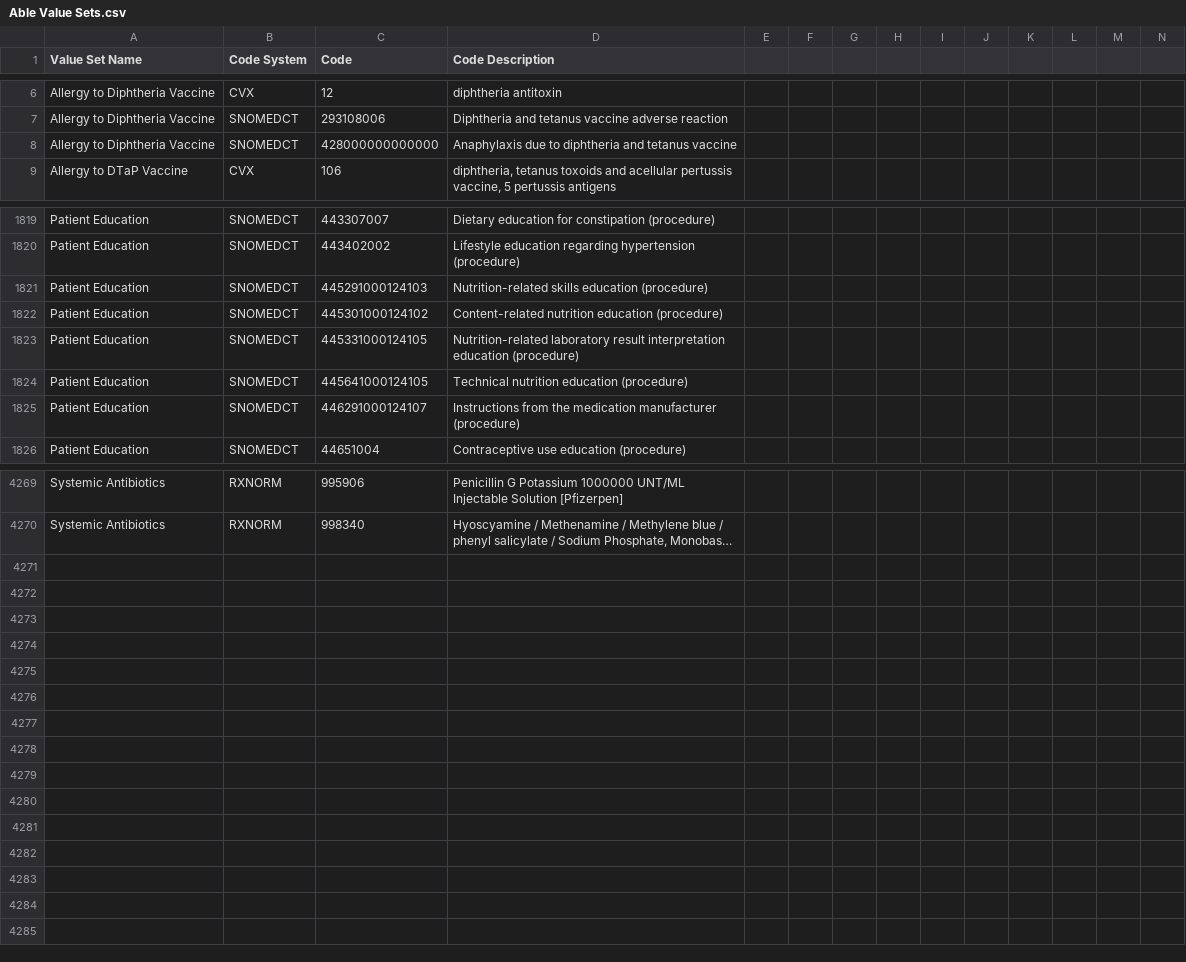
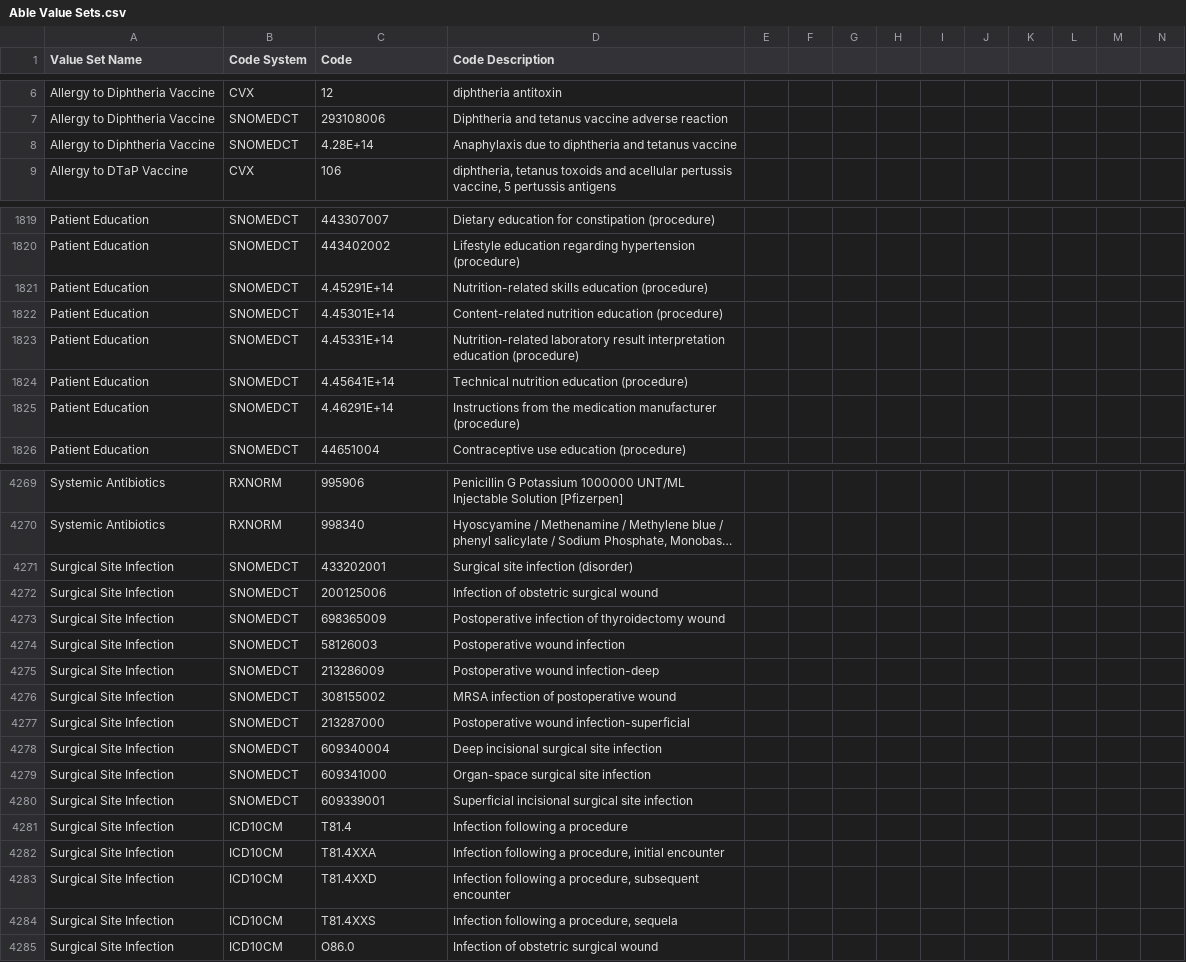
Before and after one commit to hpmsnell/measures, a CSV file: value_sets/Able Value Sets.csv, drawn as a sheet; only a part is shown, gaps mark what is left out; long unchanged cells end in …; rows hold the shown columns only; the diff covers the shown part only; the diff names each change by its address in the sheet, - before the commit and + after, or states it on an @@ line.

```diff
--- a/value_sets/Able Value Sets.csv
+++ b/value_sets/Able Value Sets.csv
-C8 (Code): 428000000000000
+C8 (Code): 4.28E+14
-C1821 (Code): 445291000124103
+C1821 (Code): 4.45291E+14
-C1822 (Code): 445301000124102
+C1822 (Code): 4.45301E+14
-C1823 (Code): 445331000124105
+C1823 (Code): 4.45331E+14
-C1824 (Code): 445641000124105
+C1824 (Code): 4.45641E+14
-C1825 (Code): 446291000124107
+C1825 (Code): 4.46291E+14
+row 4271: Surgical Site Infection | SNOMEDCT | 433202001 | Surgical site infection (disorder)
+row 4272: Surgical Site Infection | SNOMEDCT | 200125006 | Infection of obstetric surgical wound
+row 4273: Surgical Site Infection | SNOMEDCT | 698365009 | Postoperative infection of thyroidectomy wound
+row 4274: Surgical Site Infection | SNOMEDCT | 58126003 | Postoperative wound infection
+row 4275: Surgical Site Infection | SNOMEDCT | 213286009 | Postoperative wound infection-deep
+row 4276: Surgical Site Infection | SNOMEDCT | 308155002 | MRSA infection of postoperative wound
+row 4277: Surgical Site Infection | SNOMEDCT | 213287000 | Postoperative wound infection-superficial
+row 4278: Surgical Site Infection | SNOMEDCT | 609340004 | Deep incisional surgical site infection
+row 4279: Surgical Site Infection | SNOMEDCT | 609341000 | Organ-space surgical site infection
+row 4280: Surgical Site Infection | SNOMEDCT | 609339001 | Superficial incisional surgical site infection
+row 4281: Surgical Site Infection | ICD10CM | T81.4 | Infection following a procedure
+row 4282: Surgical Site Infection | ICD10CM | T81.4XXA | Infection following a procedure, initial encounter
+row 4283: Surgical Site Infection | ICD10CM | T81.4XXD | Infection following a procedure, subsequent encounter
+row 4284: Surgical Site Infection | ICD10CM | T81.4XXS | Infection following a procedure, sequela
+row 4285: Surgical Site Infection | ICD10CM | O86.0 | Infection of obstetric surgical wound
```
Also changed, not shown: 58 edited cells elsewhere in this file, 6 other files.
